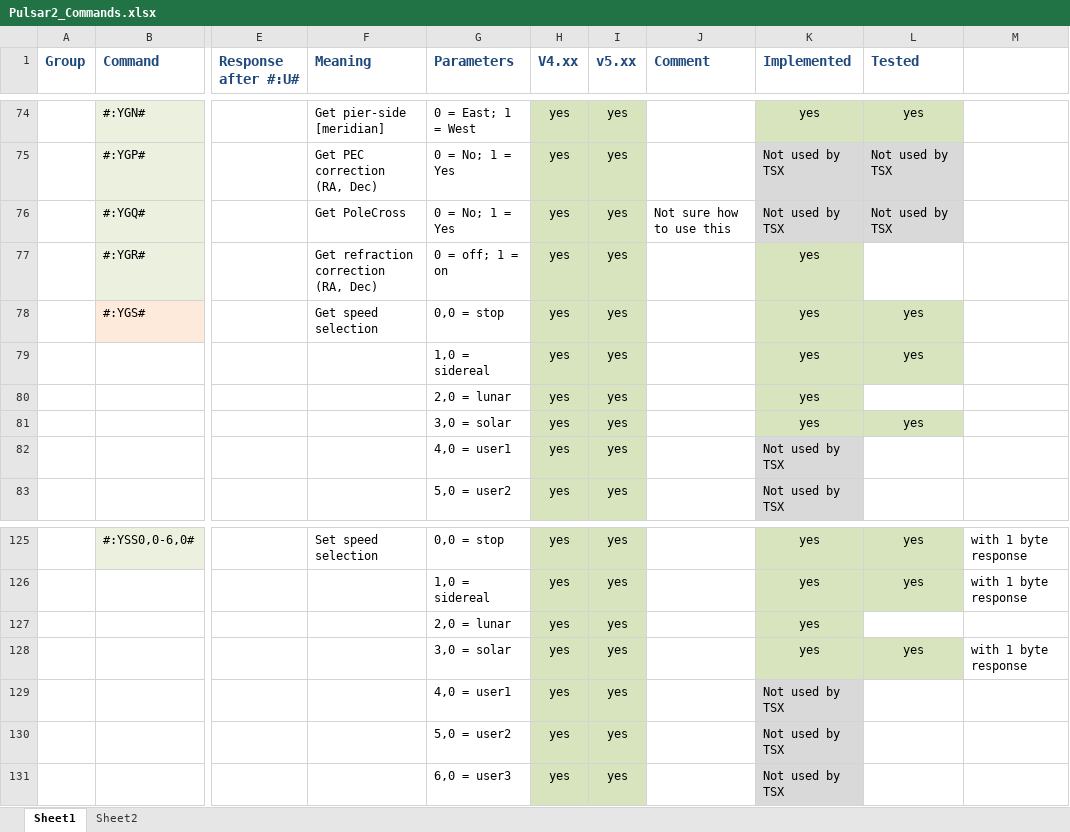
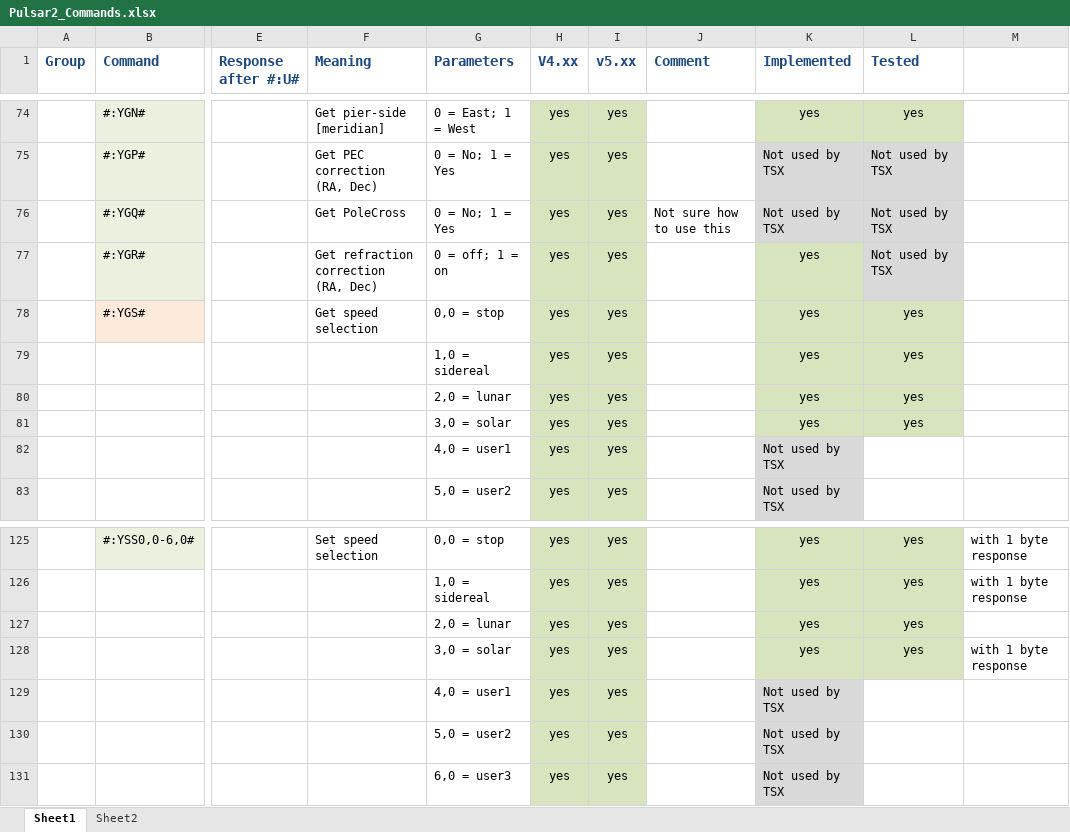
Before and after one commit to rpineau/Pulsar2, an Excel workbook: Pulsar2_Commands.xlsx, sheet Sheet1, drawn as a sheet; only a part is shown, gaps mark what is left out; values as stored, in another font and other column widths than the file's, no borders; the diff names each change by its address in the sheet, - before the commit and + after, or states it on an @@ line.

Commit message:
Better setting of debug levels in every method. Set debugging level to essential. Returned logging to write instead of append. Updated the spreadsheet to record testing status.

```diff
--- a/Pulsar2_Commands.xlsx (sheet Sheet1)
+++ b/Pulsar2_Commands.xlsx (sheet Sheet1)
-L77 (Tested): (empty)
+L77 (Tested): Not used by TSX
-L77 fill: none
+L77 fill: #D9D9D9
-L80 (Tested): (empty)
+L80 (Tested): yes
-L80 fill: none
+L80 fill: #D7E4BD
-L127 (Tested): (empty)
+L127 (Tested): yes
-L127 fill: none
+L127 fill: #D7E4BD
```
Also changed, not shown: 3 other files.
